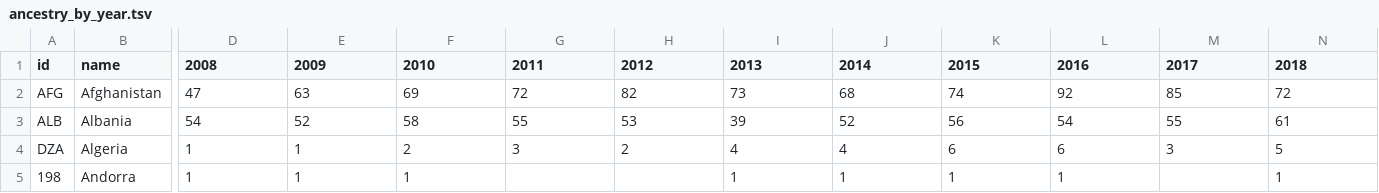
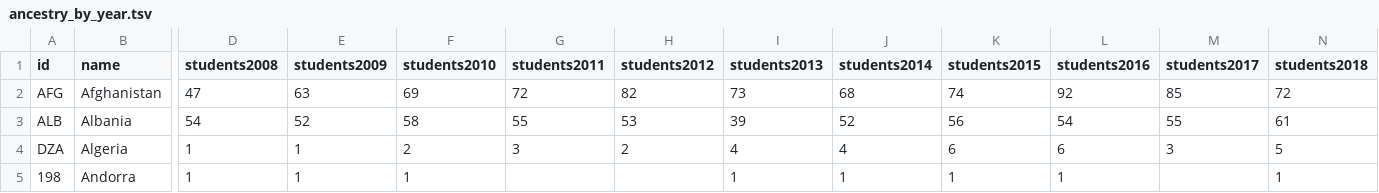
Before and after one commit to markab4/QC-Demographic-Maps, a TSV file: ancestry_by_year.tsv, drawn as a sheet; only a part is shown, gaps mark what is left out; the diff names each change by its address in the sheet, - before the commit and + after, or states it on an @@ line.

```diff
--- a/ancestry_by_year.tsv
+++ b/ancestry_by_year.tsv
-D1: 2008
+D1: students2008
-E1: 2009
+E1: students2009
-F1: 2010
+F1: students2010
-G1: 2011
+G1: students2011
-H1: 2012
+H1: students2012
-I1: 2013
+I1: students2013
-J1: 2014
+J1: students2014
-K1: 2015
+K1: students2015
-L1: 2016
+L1: students2016
-M1: 2017
+M1: students2017
-N1: 2018
+N1: students2018
```
Also changed, not shown: 3 other files.
